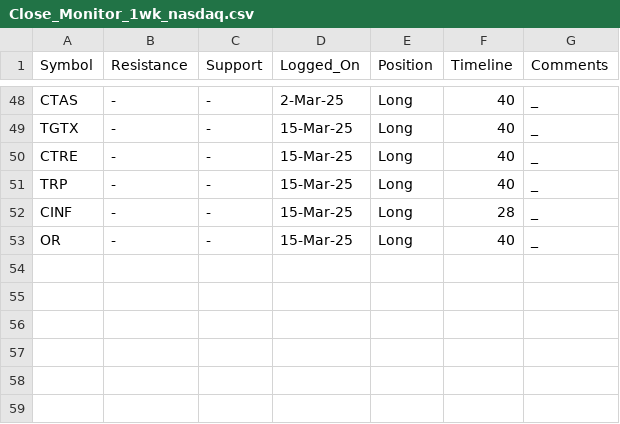
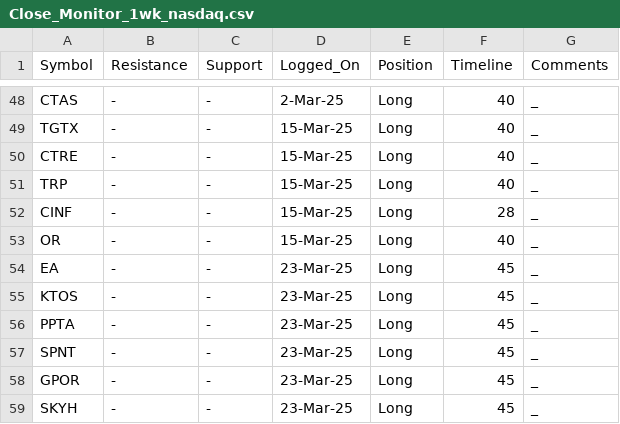
Before and after one commit to vishaln90/public_rep, a CSV file: Close_Monitor_1wk_nasdaq.csv, drawn as a sheet; only a part is shown, gaps mark what is left out; the diff names each change by its address in the sheet, - before the commit and + after, or states it on an @@ line.

Commit message:
Update Close_Monitor_1wk_nasdaq.csv

```diff
--- a/Close_Monitor_1wk_nasdaq.csv
+++ b/Close_Monitor_1wk_nasdaq.csv
+row 54: EA | - | - | 23-Mar-25 | Long | 45 | _
+row 55: KTOS | - | - | 23-Mar-25 | Long | 45 | _
+row 56: PPTA | - | - | 23-Mar-25 | Long | 45 | _
+row 57: SPNT | - | - | 23-Mar-25 | Long | 45 | _
+row 58: GPOR | - | - | 23-Mar-25 | Long | 45 | _
+row 59: SKYH | - | - | 23-Mar-25 | Long | 45 | _
```
